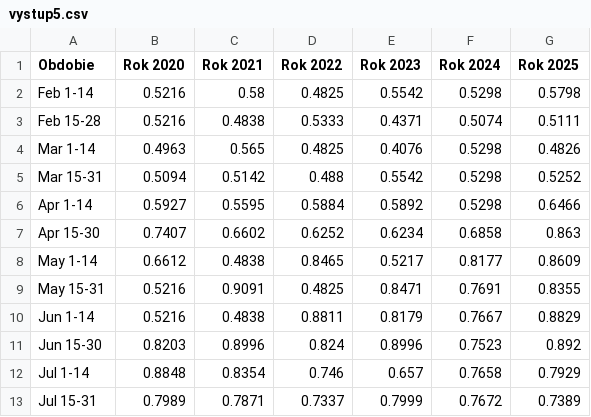
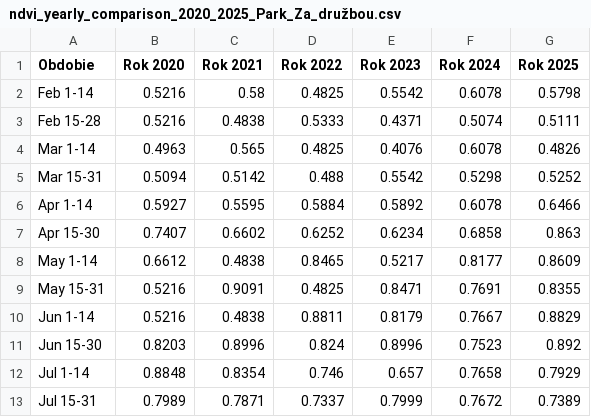
Before and after one commit to Eskimaci/eskimaci, a CSV file: static/csv_interpol_lin/ndvi_yearly_comparison_2020_2025_Park_Za_družbou.csv (was static/csv_interpol_lin/vystup5.csv), drawn as a sheet.

```diff
--- a/static/csv_interpol_lin/vystup5.csv
+++ b/static/csv_interpol_lin/ndvi_yearly_comparison_2020_2025_Park_Za_družbou.csv
@@ -1,7 +1,7 @@
 Obdobie,Rok 2020,Rok 2021,Rok 2022,Rok 2023,Rok 2024,Rok 2025
-Feb 1-14,0.5216,0.58,0.4825,0.5542,0.5298,0.5798
+Feb 1-14,0.5216,0.58,0.4825,0.5542,0.6078,0.5798
 Feb 15-28,0.5216,0.4838,0.5333,0.4371,0.5074,0.5111
-Mar 1-14,0.4963,0.565,0.4825,0.4076,0.5298,0.4826
+Mar 1-14,0.4963,0.565,0.4825,0.4076,0.6078,0.4826
 Mar 15-31,0.5094,0.5142,0.488,0.5542,0.5298,0.5252
-Apr 1-14,0.5927,0.5595,0.5884,0.5892,0.5298,0.6466
+Apr 1-14,0.5927,0.5595,0.5884,0.5892,0.6078,0.6466
 Apr 15-30,0.7407,0.6602,0.6252,0.6234,0.6858,0.863
```
Also changed, not shown: static/csv_interpol_lin/ndvi_yearly_comparison_2020_2025_Nemocnicny_Park.csv, static/csv_interpol_lin/ndvi_yearly_comparison_2020_2025_Park_Strky.csv, 9 other files.
